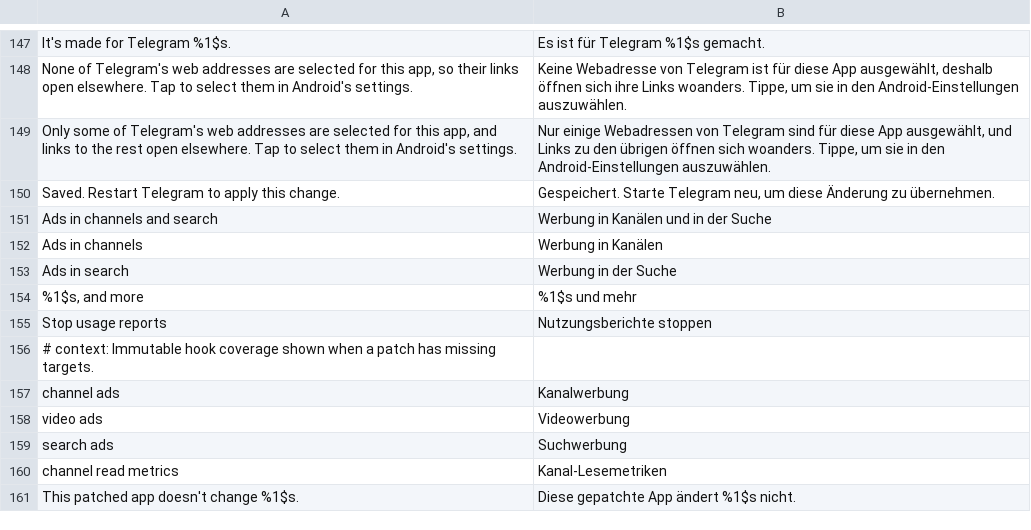
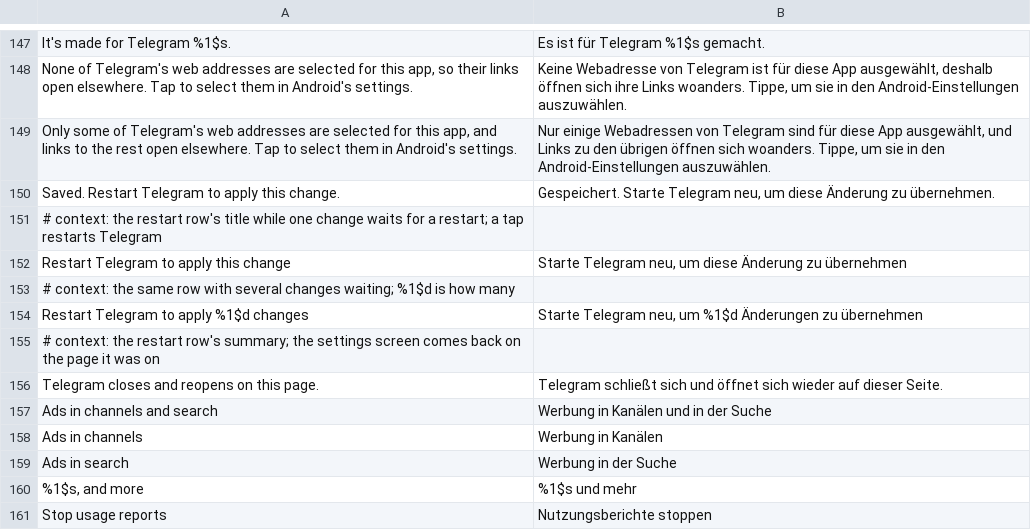
Before and after one commit to SysAdminDoc/HushTelegram, a TSV file: extensions/shared/library/src/main/l10n/de.tsv, drawn as a sheet; only a part is shown, gaps mark what is left out; the shorter side is filled out with more unchanged rows; the diff names each change by its address in the sheet, - before the commit and + after, or states it on an @@ line.

Commit message:
feat(settings): restart row that reopens on the same page
A switch that needs a restart only showed a toast with nothing to tap,
because no restart feedback presenter was set. Every Hush settings page
now shows a Restart Telegram row while a change waits, counting the
changes, and a tap restarts Telegram into the page it was tapped on
through a 90 second one-shot marker cleared before the screen opens.

Ported from HushPinterest 44fb933 (ReopenSettingsAfterRestart and the
compare-and-clear presenter). The old per-page restart line is gone and
the pause line stays, so the tests that asserted that line now assert
the row.

```diff
--- a/extensions/shared/library/src/main/l10n/de.tsv
+++ b/extensions/shared/library/src/main/l10n/de.tsv
+row 151: # context: the restart row's title while one change waits for a restart; a tap restarts Telegram
+row 152: Restart Telegram to apply this change | Starte Telegram neu, um diese Änderung zu übernehmen
+row 153: # context: the same row with several changes waiting; %1$d is how many
+row 154: Restart Telegram to apply %1$d changes | Starte Telegram neu, um %1$d Änderungen zu übernehmen
+row 155: # context: the restart row's summary; the settings screen comes back on the page it was on
+row 156: Telegram closes and reopens on this page. | Telegram schließt sich und öffnet sich wieder auf dieser Seite.
```
Also changed, not shown: extensions/shared/library/src/main/l10n/es.tsv, extensions/shared/library/src/main/l10n/in.tsv, 16 other files.
